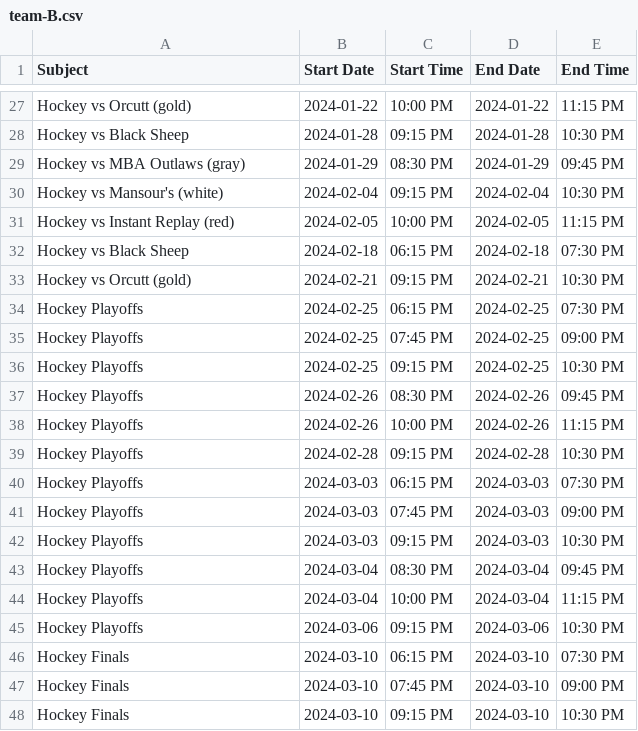
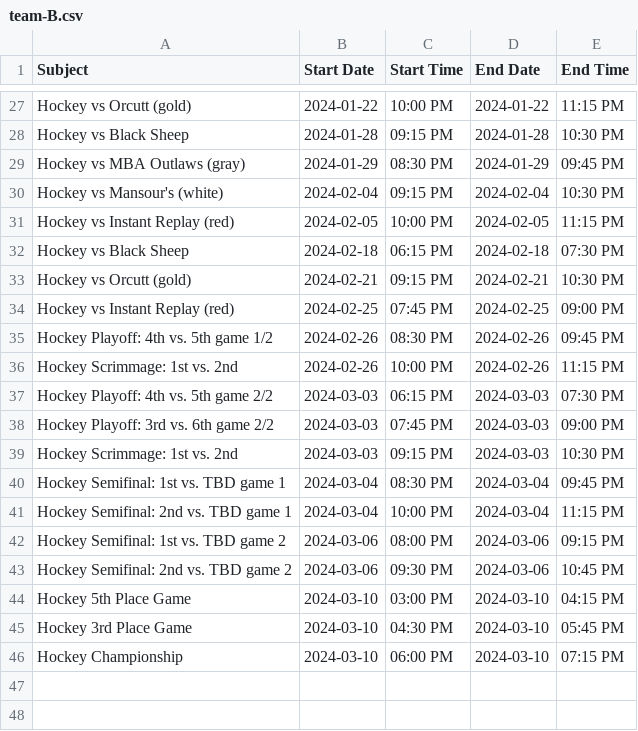
Before and after one commit to suany/scripts, a CSV file: ab-hockey/team-B.csv, drawn as a sheet; only a part is shown, gaps mark what is left out.

Commit message:
Updated playoff schedule, including forfeited Sunday 9:15 D vs F

```diff
--- a/ab-hockey/team-B.csv
+++ b/ab-hockey/team-B.csv
@@ -33,16 +33,14 @@ Hockey vs Black Sheep,2024-02-18,06:15 PM,2024-02-18,07:30 PM
 Hockey vs Orcutt (gold),2024-02-21,09:15 PM,2024-02-21,10:30 PM
-Hockey Playoffs,2024-02-25,06:15 PM,2024-02-25,07:30 PM
-Hockey Playoffs,2024-02-25,07:45 PM,2024-02-25,09:00 PM
-Hockey Playoffs,2024-02-25,09:15 PM,2024-02-25,10:30 PM
-Hockey Playoffs,2024-02-26,08:30 PM,2024-02-26,09:45 PM
-Hockey Playoffs,2024-02-26,10:00 PM,2024-02-26,11:15 PM
-Hockey Playoffs,2024-02-28,09:15 PM,2024-02-28,10:30 PM
-Hockey Playoffs,2024-03-03,06:15 PM,2024-03-03,07:30 PM
-Hockey Playoffs,2024-03-03,07:45 PM,2024-03-03,09:00 PM
-Hockey Playoffs,2024-03-03,09:15 PM,2024-03-03,10:30 PM
-Hockey Playoffs,2024-03-04,08:30 PM,2024-03-04,09:45 PM
-Hockey Playoffs,2024-03-04,10:00 PM,2024-03-04,11:15 PM
-Hockey Playoffs,2024-03-06,09:15 PM,2024-03-06,10:30 PM
-Hockey Finals,2024-03-10,06:15 PM,2024-03-10,07:30 PM
-Hockey Finals,2024-03-10,07:45 PM,2024-03-10,09:00 PM
-Hockey Finals,2024-03-10,09:15 PM,2024-03-10,10:30 PM
+Hockey vs Instant Replay (red),2024-02-25,07:45 PM,2024-02-25,09:00 PM
+Hockey Playoff: 4th vs. 5th game 1/2,2024-02-26,08:30 PM,2024-02-26,09:45 PM
+Hockey Scrimmage: 1st vs. 2nd,2024-02-26,10:00 PM,2024-02-26,11:15 PM
+Hockey Playoff: 4th vs. 5th game 2/2,2024-03-03,06:15 PM,2024-03-03,07:30 PM
+Hockey Playoff: 3rd vs. 6th game 2/2,2024-03-03,07:45 PM,2024-03-03,09:00 PM
+Hockey Scrimmage: 1st vs. 2nd,2024-03-03,09:15 PM,2024-03-03,10:30 PM
+Hockey Semifinal: 1st vs. TBD game 1,2024-03-04,08:30 PM,2024-03-04,09:45 PM
+Hockey Semifinal: 2nd vs. TBD game 1,2024-03-04,10:00 PM,2024-03-04,11:15 PM
+Hockey Semifinal: 1st vs. TBD game 2,2024-03-06,08:00 PM,2024-03-06,09:15 PM
+Hockey Semifinal: 2nd vs. TBD game 2,2024-03-06,09:30 PM,2024-03-06,10:45 PM
+Hockey 5th Place Game,2024-03-10,03:00 PM,2024-03-10,04:15 PM
+Hockey 3rd Place Game,2024-03-10,04:30 PM,2024-03-10,05:45 PM
+Hockey Championship,2024-03-10,06:00 PM,2024-03-10,07:15 PM
```
Also changed, not shown: ab-hockey/team-A.csv, ab-hockey/team-C.csv, 3 other files.
